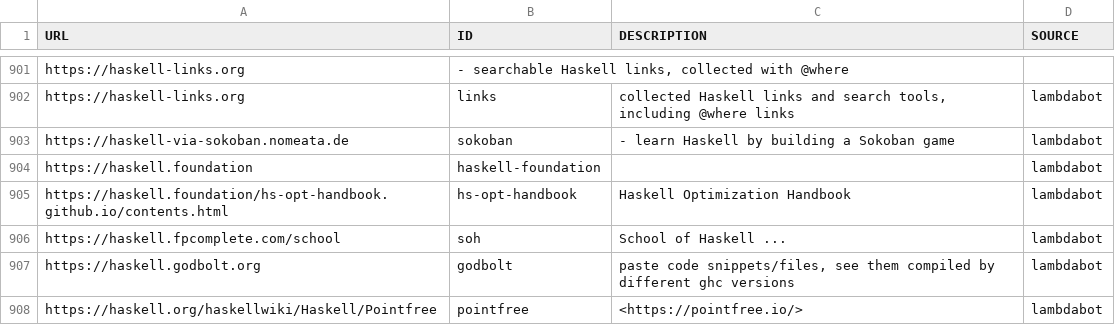
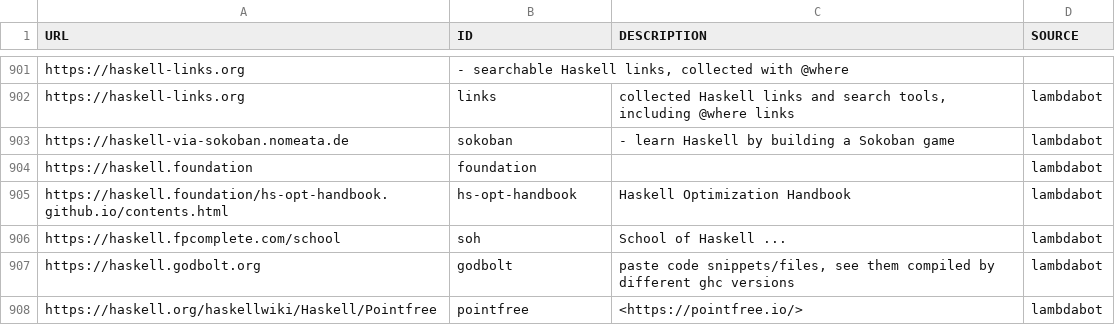
Before and after one commit to simonmichael/haskell-links-data, a TSV file: lambdabot.tsv, drawn as a sheet; only a part is shown, gaps mark what is left out.

Commit message:
update lambdabot

```diff
--- a/lambdabot.tsv
+++ b/lambdabot.tsv
@@ -903,3 +903,3 @@ https://haskell-links.org	links	collected Haskell links and search tools, includ
 https://haskell-via-sokoban.nomeata.de	sokoban	- learn Haskell by building a Sokoban game	lambdabot
-https://haskell.foundation	haskell-foundation		lambdabot
+https://haskell.foundation	foundation		lambdabot
 https://haskell.foundation/hs-opt-handbook.github.io/contents.html	hs-opt-handbook	Haskell Optimization Handbook	lambdabot
```
